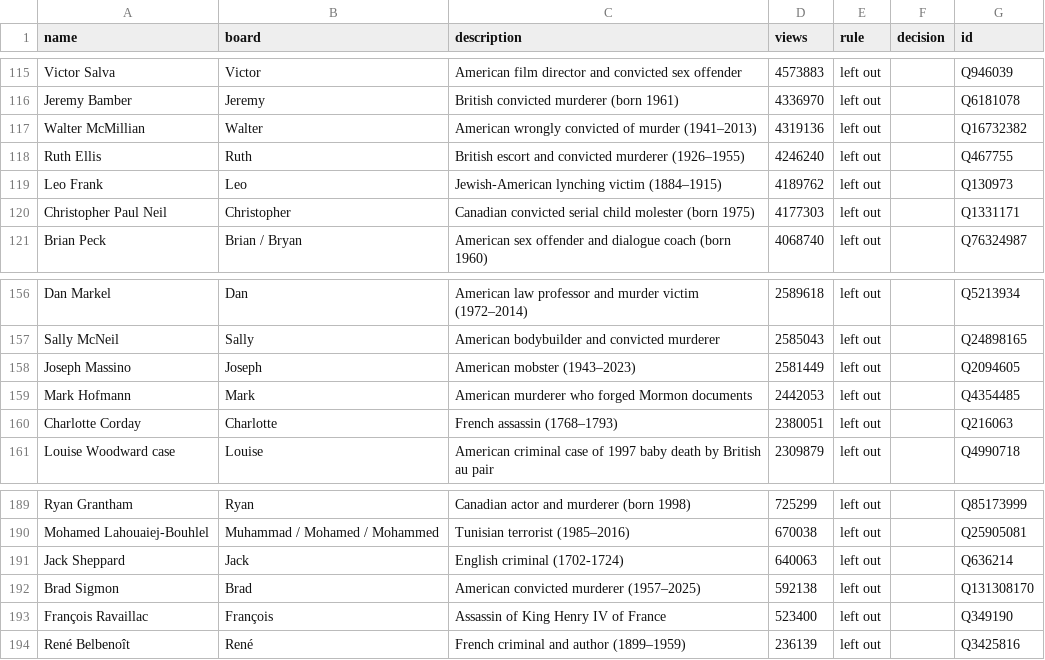
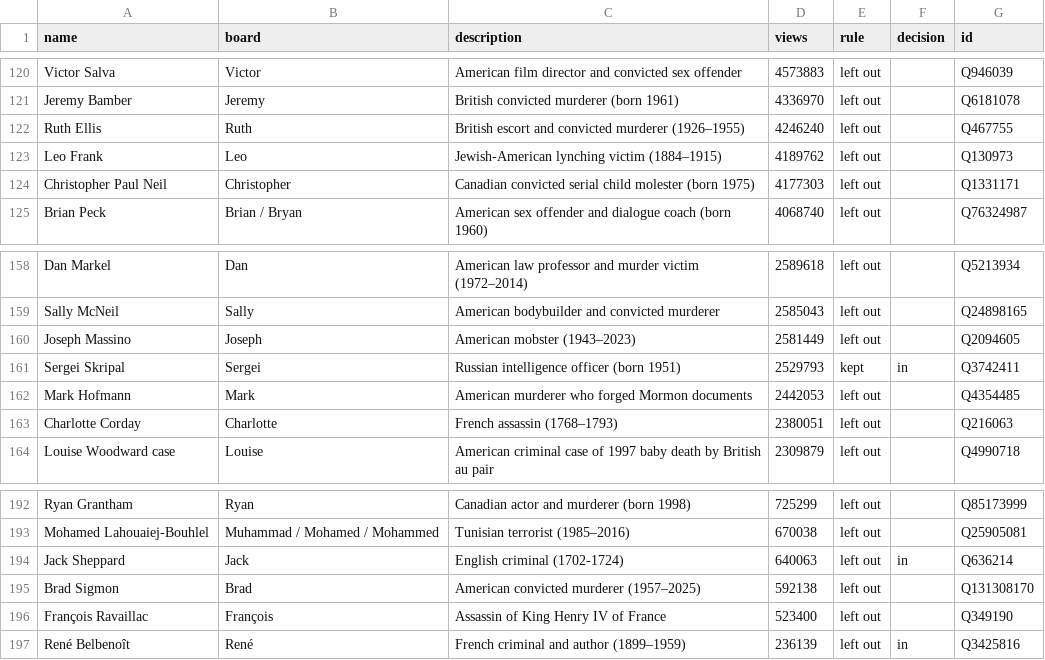
Before and after one commit to peteowen1/know-it-all, a CSV file: scripts/famous-left-out.csv, drawn as a sheet; only a part is shown, gaps mark what is left out; the diff covers the shown part only.

```diff
--- a/scripts/famous-left-out.csv
+++ b/scripts/famous-left-out.csv
@@ -116,3 +121,2 @@ Victor Salva,Victor,American film director and convicted sex offender,4573883,le
 Jeremy Bamber,Jeremy,British convicted murderer (born 1961),4336970,left out,,Q6181078
-Walter McMillian,Walter,American wrongly convicted of murder (1941–2013),4319136,left out,,Q16732382
 Ruth Ellis,Ruth,British escort and convicted murderer (1926–1955),4246240,left out,,Q467755
@@ -158,2 +160,3 @@ Sally McNeil,Sally,American bodybuilder and convicted murderer,2585043,left out,
 Joseph Massino,Joseph,American mobster (1943–2023),2581449,left out,,Q2094605
+Sergei Skripal,Sergei,Russian intelligence officer (born 1951),2529793,kept,in,Q3742411
 Mark Hofmann,Mark,American murderer who forged Mormon documents,2442053,left out,,Q4354485
@@ -190,5 +193,5 @@ Ryan Grantham,Ryan,Canadian actor and murderer (born 1998),725299,left out,,Q851
 Mohamed Lahouaiej-Bouhlel,Muhammad / Mohamed / Mohammed,Tunisian terrorist (1985–2016),670038,left out,,Q25905081
-Jack Sheppard,Jack,English criminal (1702-1724),640063,left out,,Q636214
+Jack Sheppard,Jack,English criminal (1702-1724),640063,left out,in,Q636214
 Brad Sigmon,Brad,American convicted murderer (1957–2025),592138,left out,,Q131308170
 François Ravaillac,François,Assassin of King Henry IV of France,523400,left out,,Q349190
-René Belbenoît,René,French criminal and author (1899–1959),236139,left out,,Q3425816
+René Belbenoît,René,French criminal and author (1899–1959),236139,left out,in,Q3425816
```
Also changed, not shown: 6 added rows and 3 removed rows elsewhere in this file, 9 other files.
